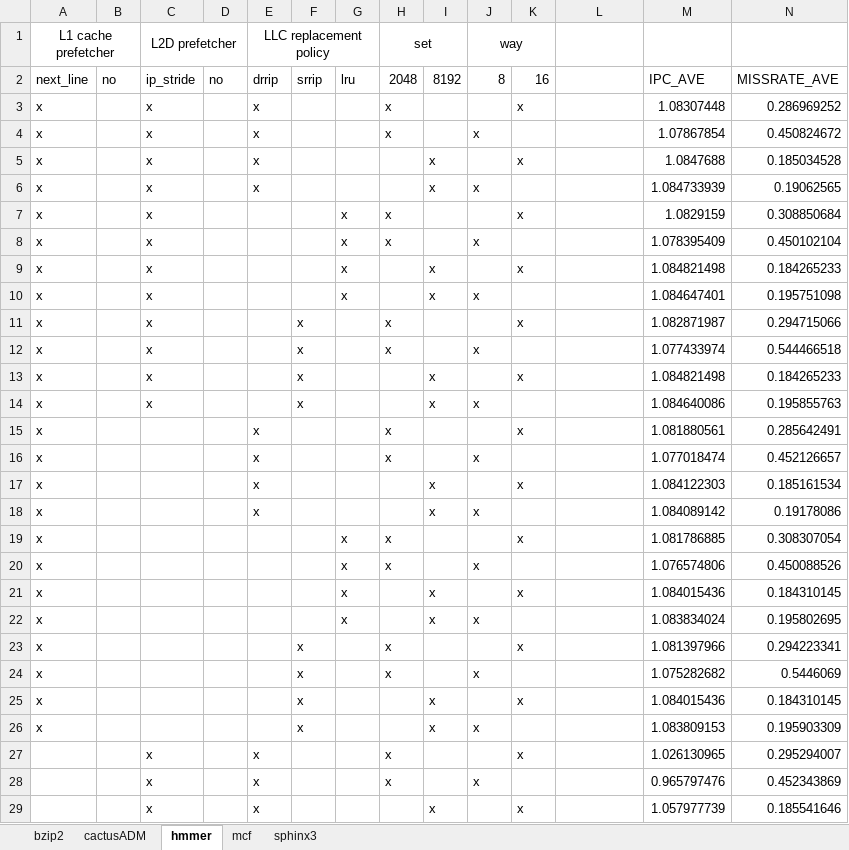
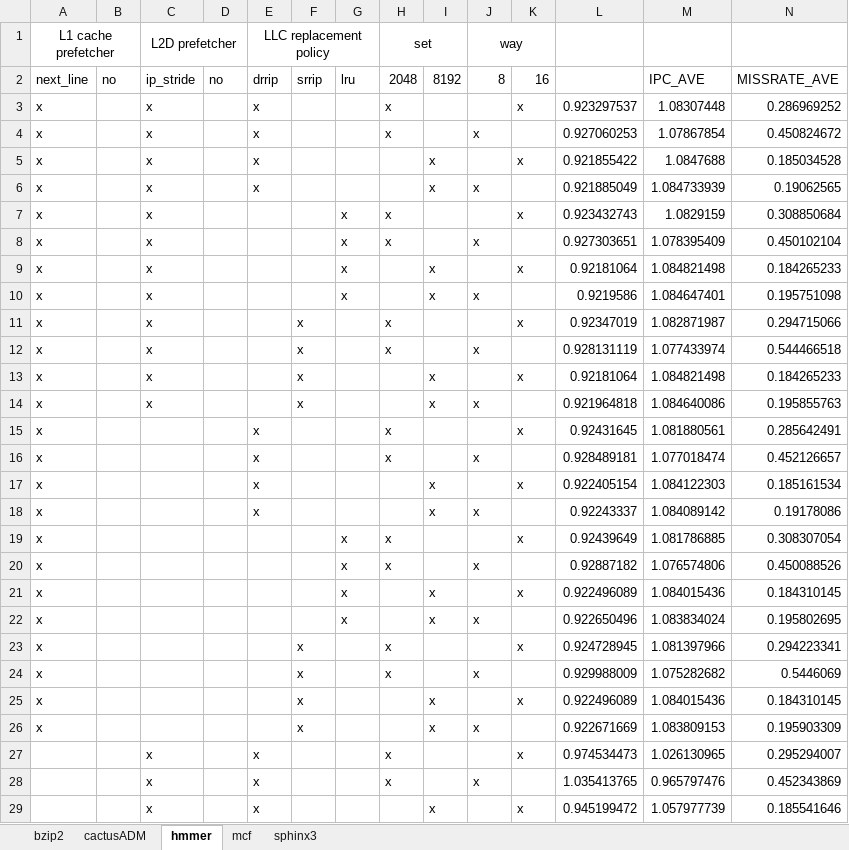
Before and after one commit to JeremieMelo/CA_Grad_Lab_18Fall, an Excel workbook: result/data_ave.xlsx, sheet hmmer, drawn as a sheet; only a part is shown; values as stored, in another font and other column widths than the file's, no borders; the diff covers the shown part only; the diff names each change by its address in the sheet, - before the commit and + after, or states it on an @@ line.

```diff
--- a/result/data_ave.xlsx (sheet hmmer)
+++ b/result/data_ave.xlsx (sheet hmmer)
-L3: (empty)
+L3: 0.923297537
-L4: (empty)
+L4: 0.927060253
-L5: (empty)
+L5: 0.921855422
-L6: (empty)
+L6: 0.921885049
-L7: (empty)
+L7: 0.923432743
-L8: (empty)
+L8: 0.927303651
-L9: (empty)
+L9: 0.92181064
-L10: (empty)
+L10: 0.9219586
-L11: (empty)
+L11: 0.92347019
-L12: (empty)
+L12: 0.928131119
-L13: (empty)
+L13: 0.92181064
-L14: (empty)
+L14: 0.921964818
-L15: (empty)
+L15: 0.92431645
-L16: (empty)
+L16: 0.928489181
-L17: (empty)
+L17: 0.922405154
-L18: (empty)
+L18: 0.92243337
-L19: (empty)
+L19: 0.92439649
-L20: (empty)
+L20: 0.92887182
-L21: (empty)
+L21: 0.922496089
-L22: (empty)
+L22: 0.922650496
-L23: (empty)
+L23: 0.924728945
-L24: (empty)
+L24: 0.929988009
-L25: (empty)
+L25: 0.922496089
-L26: (empty)
+L26: 0.922671669
-L27: (empty)
+L27: 0.974534473
-L28: (empty)
+L28: 1.035413765
-L29: (empty)
+L29: 0.945199472
```
Also changed, not shown: 21 edited cells elsewhere in this sheet, sheet cactusADM, sheet bzip2, sheet mcf, sheet sphinx3, 1 other file.
